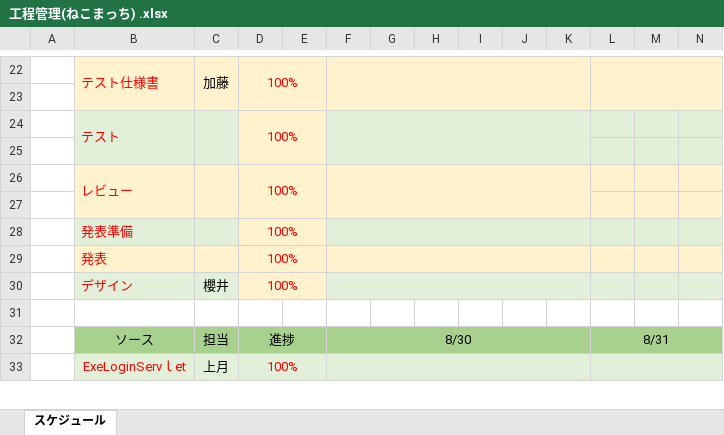
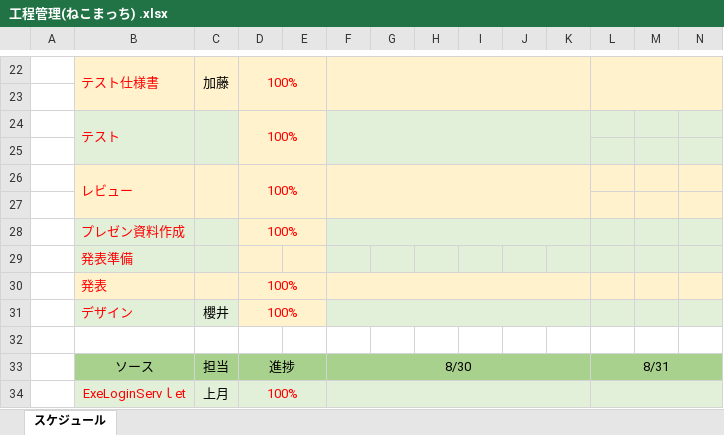
Before and after one commit to sakuwell/pepe, an Excel workbook: Work/工程管理/工程管理(ねこまっち) .xlsx, sheet スケジュール, drawn as a sheet; only a part is shown, gaps mark what is left out; values as stored, in another font and other column widths than the file's, no borders; charts and pictures not drawn; removed rows and columns are numbered as before the commit, all else as after; rows hold the shown columns only; the diff names each change by its address in the sheet, - before the commit and + after, or states it on an @@ line.

Commit message:
櫻井工程表更新

```diff
--- a/Work/工程管理/工程管理(ねこまっち) .xlsx (sheet スケジュール)
+++ b/Work/工程管理/工程管理(ねこまっち) .xlsx (sheet スケジュール)
+row 28:  | プレゼン資料作成 |  | 100%
-D29: 100%
+D29: (empty)
-D28:E28 merged
-F28:K28 merged
```
Also changed, not shown: charts or pictures.
